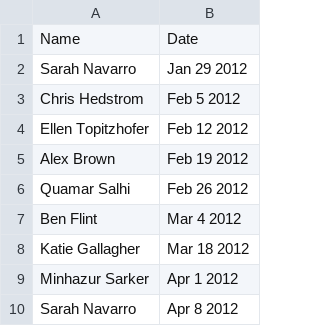
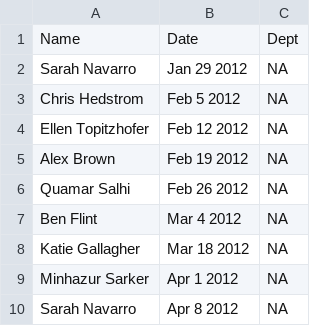
Before and after one commit to finchnSNPs/InspirationDisseminationSchedule, a CSV file: scheduled.csv, drawn as a sheet; only a part is shown; the diff names each change by its address in the sheet, - before the commit and + after, or states it on an @@ line.

```diff
--- a/scheduled.csv
+++ b/scheduled.csv
+column C, rows 1-10: Dept | NA | NA | NA | NA | NA | NA | NA | NA | NA
```
Also changed, not shown: 1 other file.
